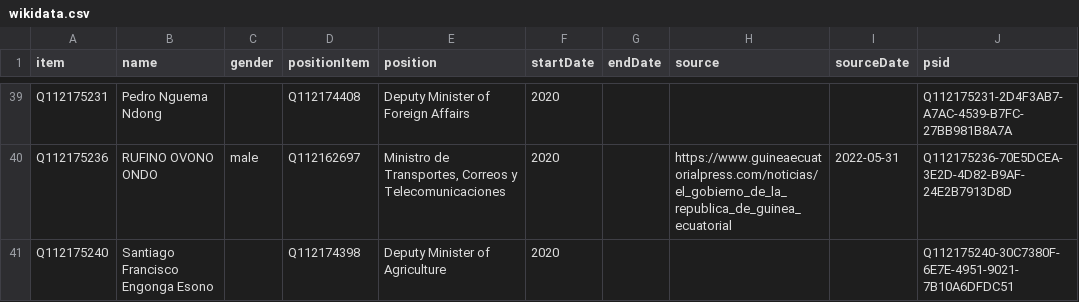
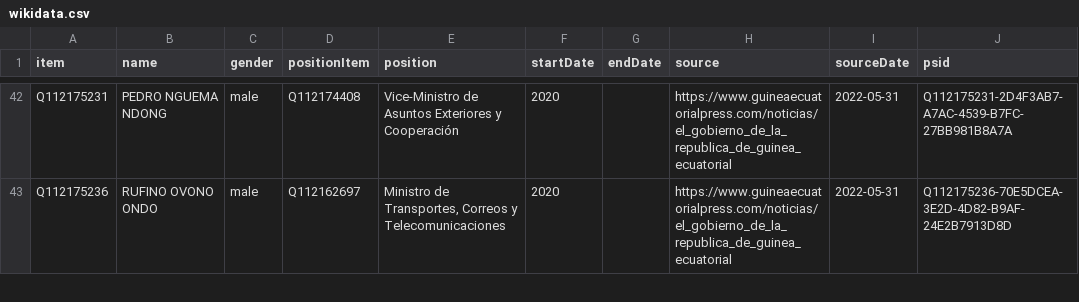
Before and after one commit to every-politician-scrapers/equatorial-guinea, a CSV file: sources/official/wikidata.csv, drawn as a sheet; only a part is shown, gaps mark what is left out; removed rows and columns are numbered as before the commit, all else as after; the diff covers the shown part only; the diff names each change by its address in the sheet, - before the commit and + after, or states it on an @@ line.

```diff
--- a/sources/official/wikidata.csv
+++ b/sources/official/wikidata.csv
-B42 (name): Pedro Nguema Ndong
+B42 (name): PEDRO NGUEMA NDONG
-C42 (gender): (empty)
+C42 (gender): male
-E42 (position): Deputy Minister of Foreign Affairs
+E42 (position): Vice-Ministro de Asuntos Exteriores y Cooperación
-H42 (source): (empty)
+H42 (source): https://www.guineaecuatorialpress.com/noticias/el_gobierno_de_la_republica_de_guinea_ecuatorial
-I42 (sourceDate): (empty)
+I42 (sourceDate): 2022-05-31
-row 41: Q112175240 | Santiago Francisco Engonga Esono |  | Q112174398 | Deputy Minister of Agriculture | 2020 |  |  |  | Q112175240-30C7380F-6E7E-4951-9021-7B10A6DFDC51
```
Also changed, not shown: 3 added rows and 55 edited cells elsewhere in this file, 1 other file.
